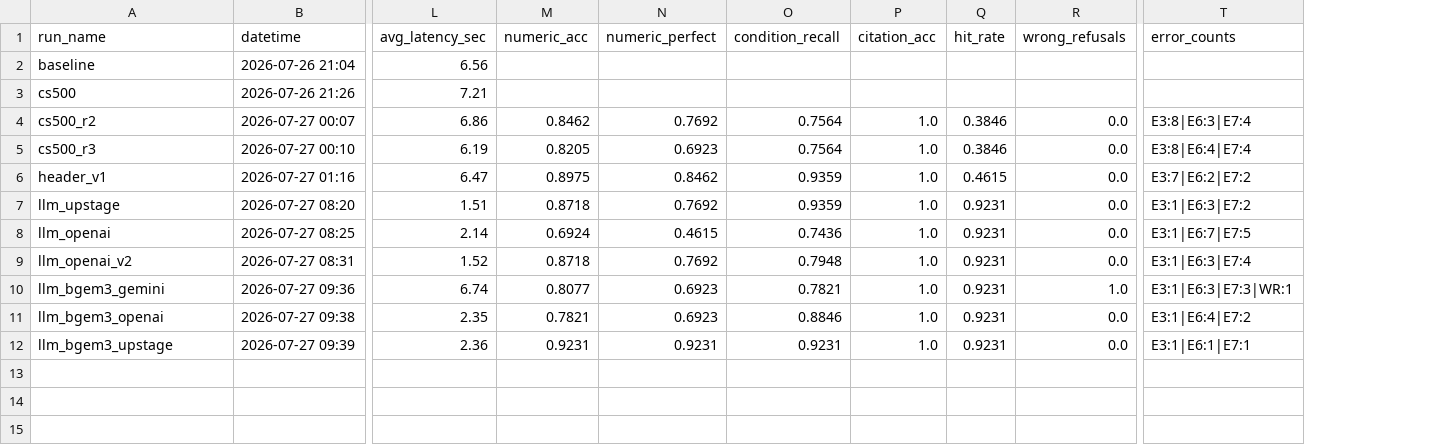
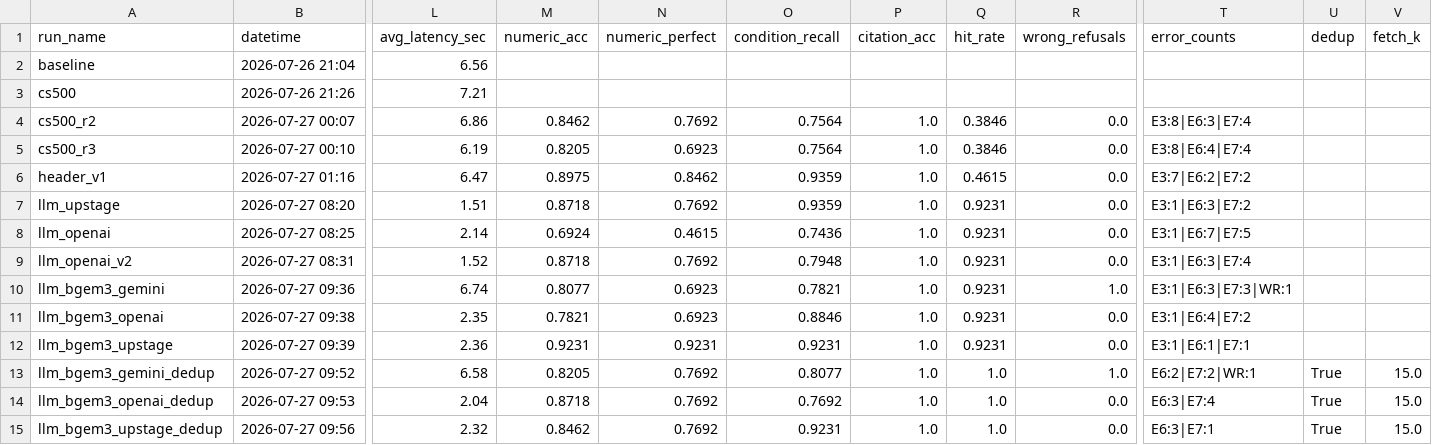
Before and after one commit to knukdt14/team-06-project, a CSV file: eval/results.csv, drawn as a sheet; only a part is shown, gaps mark what is left out; rows hold the shown columns only; the diff names each change by its address in the sheet, - before the commit and + after, or states it on an @@ line.

Commit message:
bge-m3+dedup LLM 비교 결과 + Upstage temperature 버그 수정
- dedup 적용 후 3개 LLM 전부 검색 13/13 달성 확인 (E3 소멸, dedup_effect.md 예측 검증)
- Upstage numeric_acc 하락(0.923→0.846) 원인 규명: 문항별 대조 결과 Q6은
  검색된 페이지가 dedup 전후 완전히 동일한데도 답이 달라짐 → dedup과 무관
- 원인 발견: get_llm()에서 upstage만 temperature=0이 빠져 있었음(gemini/openai는
  있었음) — 지금까지의 모든 Upstage 실험에 재현성 오차가 있었을 수 있음. 수정 완료
- Q13은 dedup이 실제로 문맥을 바꿔 생긴 진짜 효과(중복 슬롯이 다른 페이지로 교체)
- Gemini는 dedup 후에도 Q10 거절(WR:1) 유지 — 검색 성공해도 생성 실패, 순수 생성측 문제로 재확인
- 상세·다음 할 일(temperature 수정 후 재실행, fetch_k 민감도): results/dedup_llm_eval.md

```diff
--- a/eval/results.csv
+++ b/eval/results.csv
+column U (dedup), empty
+column V (fetch_k), empty
+row 13: llm_bgem3_gemini_dedup | 2026-07-27 09:52 | 6.58 | 0.8205 | 0.7692 | 0.8077 | 1.0 | 1.0 | 1.0 | E6:2|E7:2|WR:1 | True | 15.0
+row 14: llm_bgem3_openai_dedup | 2026-07-27 09:53 | 2.04 | 0.8718 | 0.7692 | 0.7692 | 1.0 | 1.0 | 0.0 | E6:3|E7:4 | True | 15.0
+row 15: llm_bgem3_upstage_dedup | 2026-07-27 09:56 | 2.32 | 0.8462 | 0.7692 | 0.9231 | 1.0 | 1.0 | 0.0 | E6:3|E7:1 | True | 15.0
```
Also changed, not shown: 5 other files.
